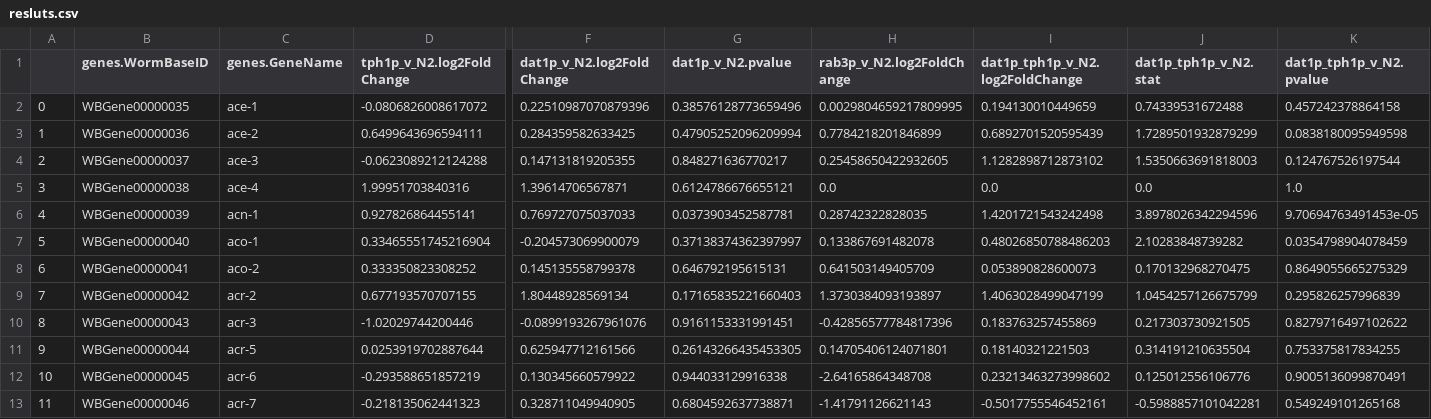
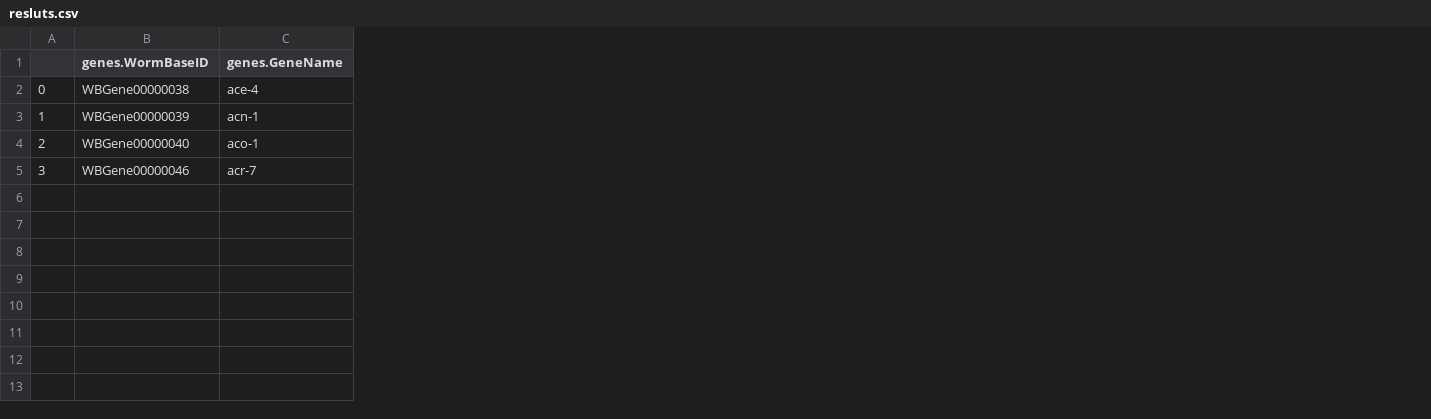
Before and after one commit to delosrogers/gene_data_explorer, a CSV file: src/resluts.csv, drawn as a sheet; only a part is shown, gaps mark what is left out; removed rows and columns are numbered as before the commit, all else as after; rows hold the shown columns only; the diff covers the shown part only; the diff names each change by its address in the sheet, - before the commit and + after, or states it on an @@ line.

Commit message:
added eps8 data integration

```diff
--- a/src/resluts.csv
+++ b/src/resluts.csv
-column D (tph1p_v_N2.log2FoldChange), rows 2-5: -0.0806826008617072 | 0.6499643696594111 | -0.0623089212124288 | 1.99951703840316
-column F (dat1p_v_N2.log2FoldChange), rows 2-5: 0.22510987070879396 | 0.284359582633425 | 0.147131819205355 | 1.39614706567871
-column G (dat1p_v_N2.pvalue), rows 2-5: 0.38576128773659496 | 0.47905252096209994 | 0.848271636770217 | 0.6124786676655121
-column H (rab3p_v_N2.log2FoldChange), rows 2-5: 0.0029804659217809995 | 0.7784218201846899 | 0.25458650422932605 | 0.0
-column I (dat1p_tph1p_v_N2.log2FoldChange), rows 2-5: 0.194130010449659 | 0.6892701520595439 | 1.1282898712873102 | 0.0
-column J (dat1p_tph1p_v_N2.stat), rows 2-5: 0.74339531672488 | 1.7289501932879299 | 1.5350663691818003 | 0.0
-column K (dat1p_tph1p_v_N2.pvalue), rows 2-5: 0.457242378864158 | 0.0838180095949598 | 0.124767526197544 | 1.0
-B2 (genes.WormBaseID): WBGene00000035
+B2 (genes.WormBaseID): WBGene00000038
-C2 (genes.GeneName): ace-1
+C2 (genes.GeneName): ace-4
-B3 (genes.WormBaseID): WBGene00000036
+B3 (genes.WormBaseID): WBGene00000039
-C3 (genes.GeneName): ace-2
+C3 (genes.GeneName): acn-1
-B4 (genes.WormBaseID): WBGene00000037
+B4 (genes.WormBaseID): WBGene00000040
-C4 (genes.GeneName): ace-3
+C4 (genes.GeneName): aco-1
-B5 (genes.WormBaseID): WBGene00000038
+B5 (genes.WormBaseID): WBGene00000046
-C5 (genes.GeneName): ace-4
+C5 (genes.GeneName): acr-7
-row 6: 4 | WBGene00000039 | acn-1 | 0.927826864455141 | 0.769727075037033 | 0.0373903452587781 | 0.28742322828035 | 1.4201721543242498 | 3.8978026342294596 | 9.70694763491453e-05
-row 7: 5 | WBGene00000040 | aco-1 | 0.33465551745216904 | -0.204573069900079 | 0.37138374362397997 | 0.133867691482078 | 0.48026850788486203 | 2.10283848739282 | 0.0354798904078459
-row 8: 6 | WBGene00000041 | aco-2 | 0.333350823308252 | 0.145135558799378 | 0.646792195615131 | 0.641503149405709 | 0.053890828600073 | 0.170132968270475 | 0.8649055665275329
-row 9: 7 | WBGene00000042 | acr-2 | 0.677193570707155 | 1.80448928569134 | 0.17165835221660403 | 1.3730384093193897 | 1.4063028499047199 | 1.0454257126675799 | 0.295826257996839
-row 10: 8 | WBGene00000043 | acr-3 | -1.02029744200446 | -0.0899193267961076 | 0.9161153331991451 | -0.42856577784817396 | 0.183763257455869 | 0.217303730921505 | 0.8279716497102622
-row 11: 9 | WBGene00000044 | acr-5 | 0.0253919702887644 | 0.625947712161566 | 0.26143266435453305 | 0.14705406124071801 | 0.18140321221503 | 0.314191210635504 | 0.753375817834255
-row 12: 10 | WBGene00000045 | acr-6 | -0.293588651857219 | 0.130345660579922 | 0.944033129916338 | -2.64165864348708 | 0.23213463273998602 | 0.125012556106776 | 0.9005136099870491
-row 13: 11 | WBGene00000046 | acr-7 | -0.218135062441323 | 0.328711049940905 | 0.6804592637738871 | -1.41791126621143 | -0.5017755546452161 | -0.5988857101042281 | 0.549249101265168
```
Also changed, not shown: 2 added columns and 1 removed column elsewhere in this file, 3 other files.
